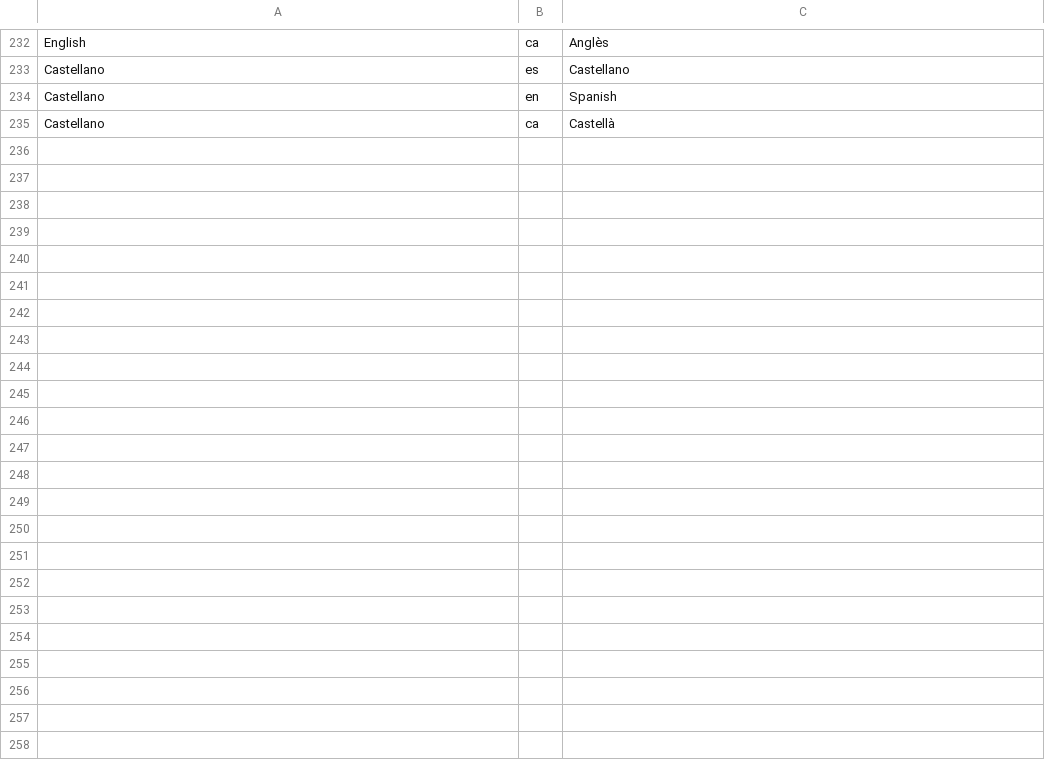
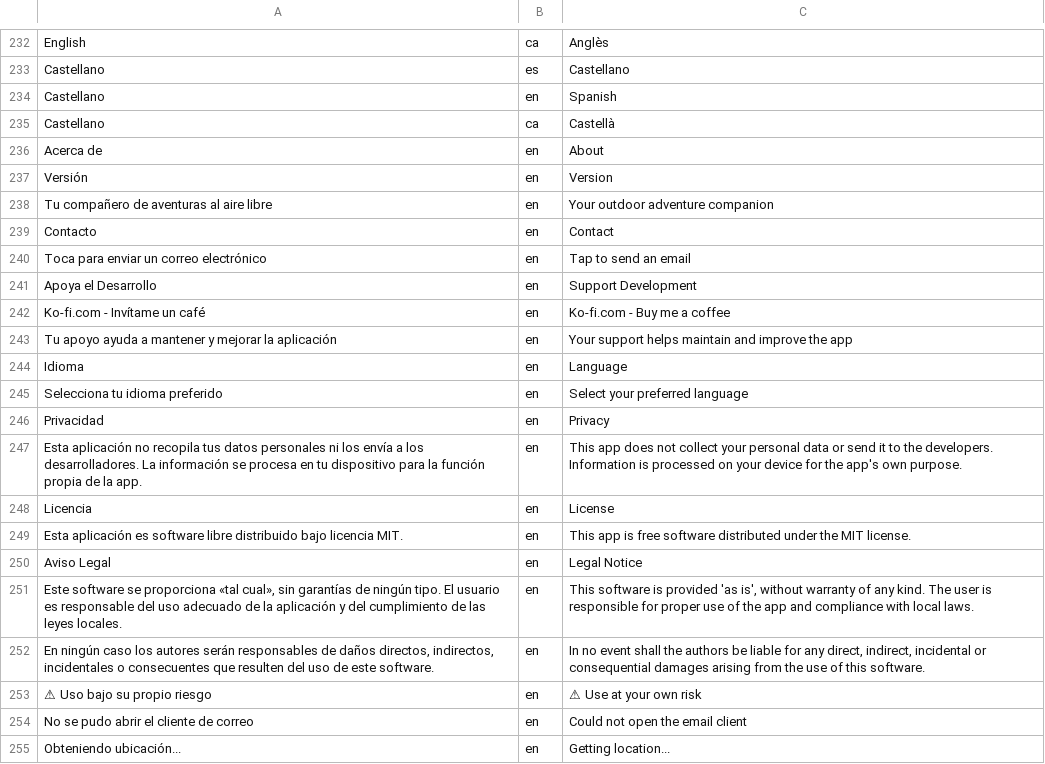
Before and after one commit to donki/Hiker, a CSV file: Resources/Translations.csv, drawn as a sheet; only a part is shown, gaps mark what is left out; the diff covers the shown part only; the diff names each change by its address in the sheet, - before the commit and + after, or states it on an @@ line.

Commit message:
Conformidad: LICENSE+THIRD-PARTY, About a estandar, UI traducida, iconos SVG, GPS red/fused
- Anade LICENSE (MIT, Socratic) y THIRD-PARTY-NOTICES.
- About con textos estandar del repo y version desde AppInfo.
- Traduce el texto de Home/Rutas (es/en) que estaba fijo en el markup.
- Botones Guardar/Restablecer con icono SVG en vez de emoji; colores a tokens.
- GPS: primer fix por red/fused (Medium, timeout 25s) para tablets/interiores.

```diff
--- a/Resources/Translations.csv
+++ b/Resources/Translations.csv
+row 236: Acerca de | en | About
+row 237: Versión | en | Version
+row 238: Tu compañero de aventuras al aire libre | en | Your outdoor adventure companion
+row 239: Contacto | en | Contact
+row 240: Toca para enviar un correo electrónico | en | Tap to send an email
+row 241: Apoya el Desarrollo | en | Support Development
+row 242: Ko-fi.com - Invítame un café | en | Ko-fi.com - Buy me a coffee
+row 243: Tu apoyo ayuda a mantener y mejorar la aplicación | en | Your support helps maintain and improve the app
+row 244: Idioma | en | Language
+row 245: Selecciona tu idioma preferido | en | Select your preferred language
+row 246: Privacidad | en | Privacy
+row 247: Esta aplicación no recopila tus datos personales ni los envía a los desarrolladores. La información se procesa en tu dispositivo para la función propia de la app. | en | This app does not collect your personal data or send it to the developers. Information is processed on your device for the app's own purpose.
+row 248: Licencia | en | License
+row 249: Esta aplicación es software libre distribuido bajo licencia MIT. | en | This app is free software distributed under the MIT license.
+row 250: Aviso Legal | en | Legal Notice
+row 251: Este software se proporciona «tal cual», sin garantías de ningún tipo. El usuario es responsable del uso adecuado de la aplicación y del cumplimiento de las leyes locales. | en | This software is provided 'as is', without warranty of any kind. The user is responsible for proper use of the app and compliance with local laws.
+row 252: En ningún caso los autores serán responsables de daños directos, indirectos, incidentales o consecuentes que resulten del uso de este software. | en | In no event shall the authors be liable for any direct, indirect, incidental or consequential damages arising from the use of this software.
+row 253: ⚠ Uso bajo su propio riesgo | en | ⚠ Use at your own risk
+row 254: No se pudo abrir el cliente de correo | en | Could not open the email client
+row 255: Obteniendo ubicación... | en | Getting location...
```
Also changed, not shown: 9 added rows elsewhere in this file, 10 other files.
